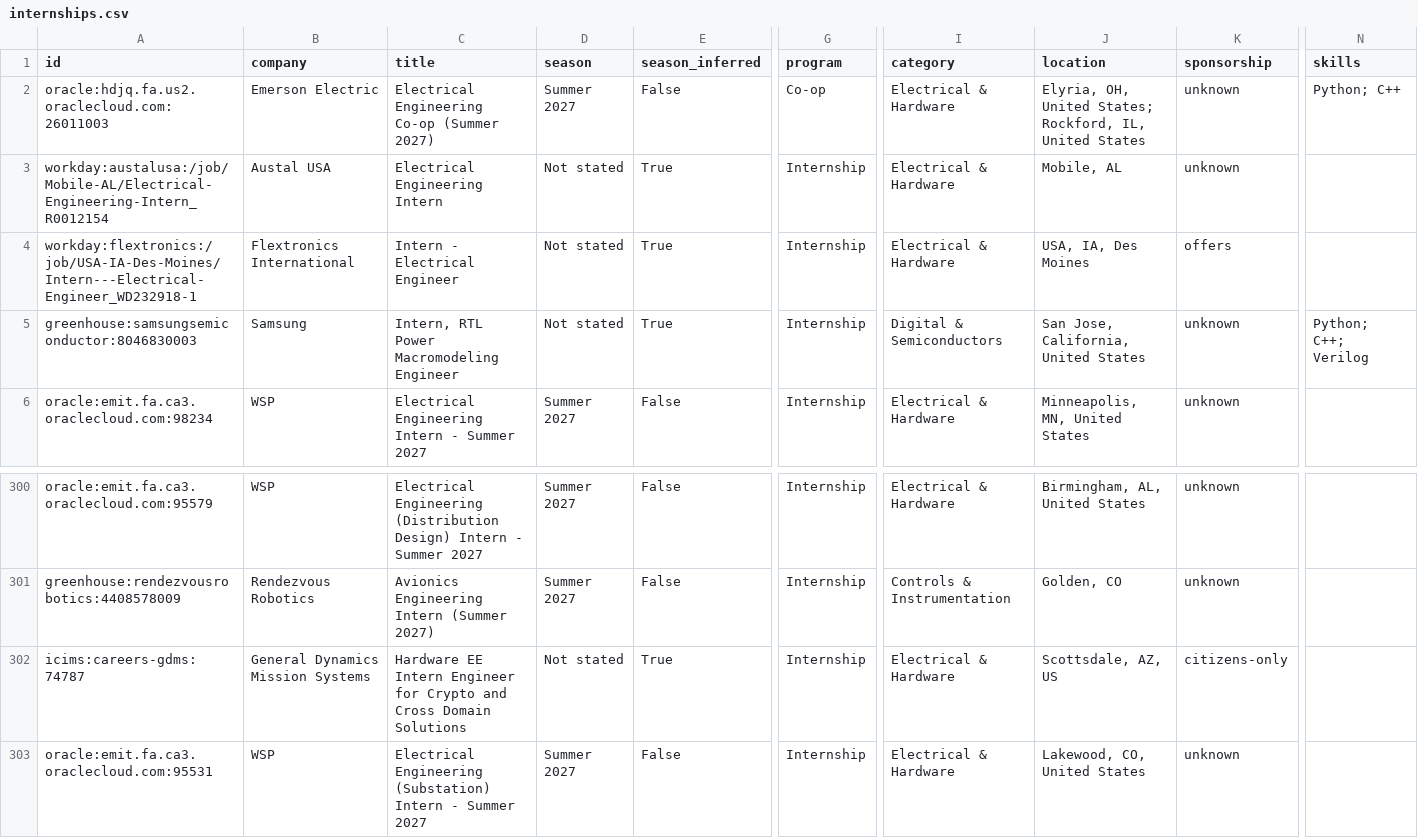
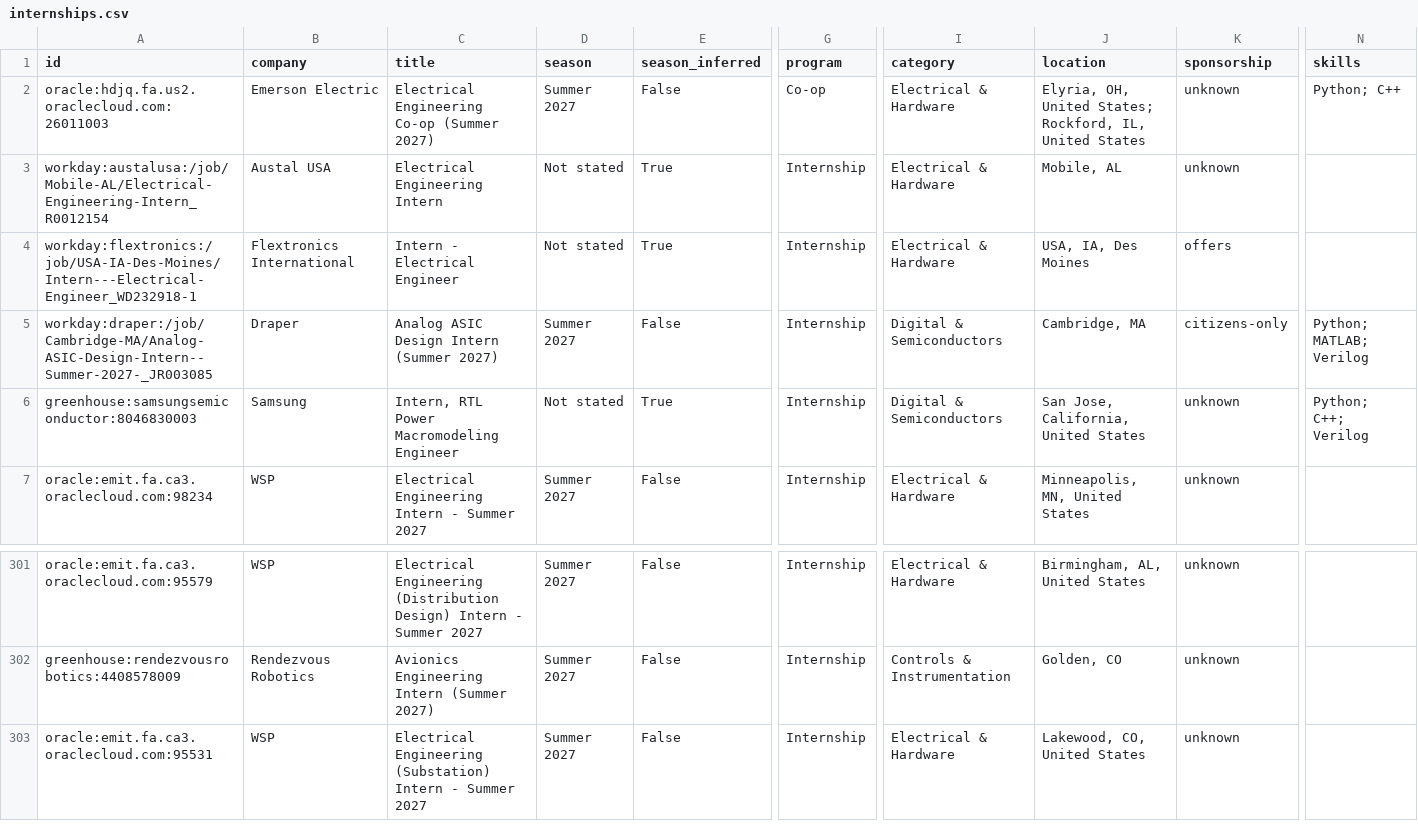
Before and after one commit to austinwright-eng/Automated-List-of-Electrical-Engineering-Internships, a CSV file: data/internships.csv, drawn as a sheet; only a part is shown, gaps mark what is left out; removed rows and columns are numbered as before the commit, all else as after; rows hold the shown columns only; the diff names each change by its address in the sheet, - before the commit and + after, or states it on an @@ line.

```diff
--- a/data/internships.csv
+++ b/data/internships.csv
+row 5: workday:draper:/job/Cambridge-MA/Analog-ASIC-Design-Intern--Summer-2027-_JR003085 | Draper | Analog ASIC Design Intern (Summer 2027) | Summer 2027 | False | Internship | Digital & Semiconductors | Cambridge, MA | citizens-only | Python; MATLAB; Verilog
-row 302: icims:careers-gdms:74787 | General Dynamics Mission Systems | Hardware EE Intern Engineer for Crypto and Cross Domain Solutions | Not stated | True | Internship | Electrical & Hardware | Scottsdale, AZ, US | citizens-only
```
Also changed, not shown: docs/internships.csv, 14 other files.
